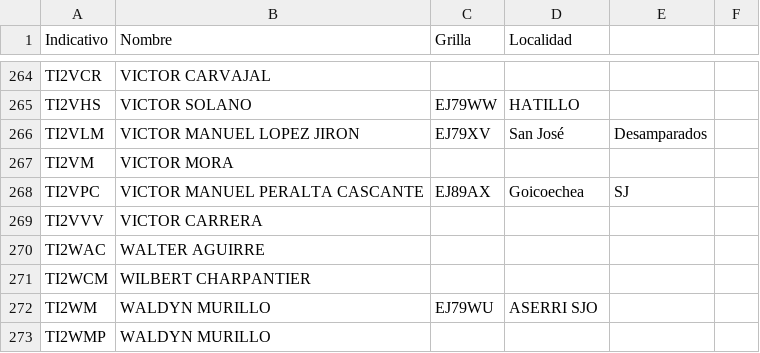
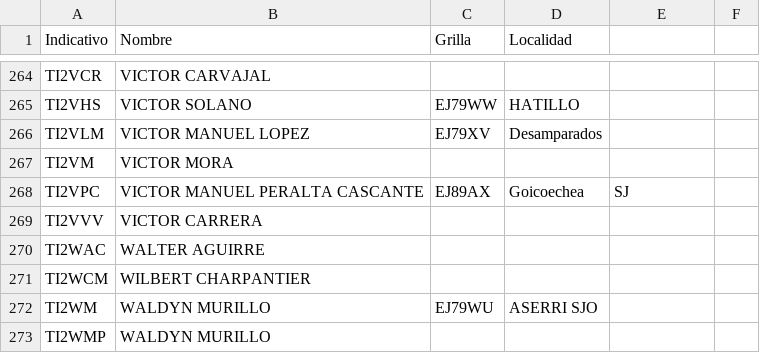
Before and after one commit to ti3wti/revista-matutina, a CSV file: data/radioaficionados.csv, drawn as a sheet; only a part is shown, gaps mark what is left out.

Commit message:
Fix name format for VICTOR MANUEL LOPEZ JIRON

```diff
--- a/data/radioaficionados.csv
+++ b/data/radioaficionados.csv
@@ -265,3 +265,3 @@ TI2VCR,VICTOR CARVAJAL,,
 TI2VHS,VICTOR SOLANO,EJ79WW,HATILLO
-TI2VLM,VICTOR MANUEL LOPEZ JIRON,EJ79XV,San José, Desamparados
+TI2VLM,VICTOR MANUEL LOPEZ,EJ79XV, Desamparados
 TI2VM,VICTOR MORA,,
```
